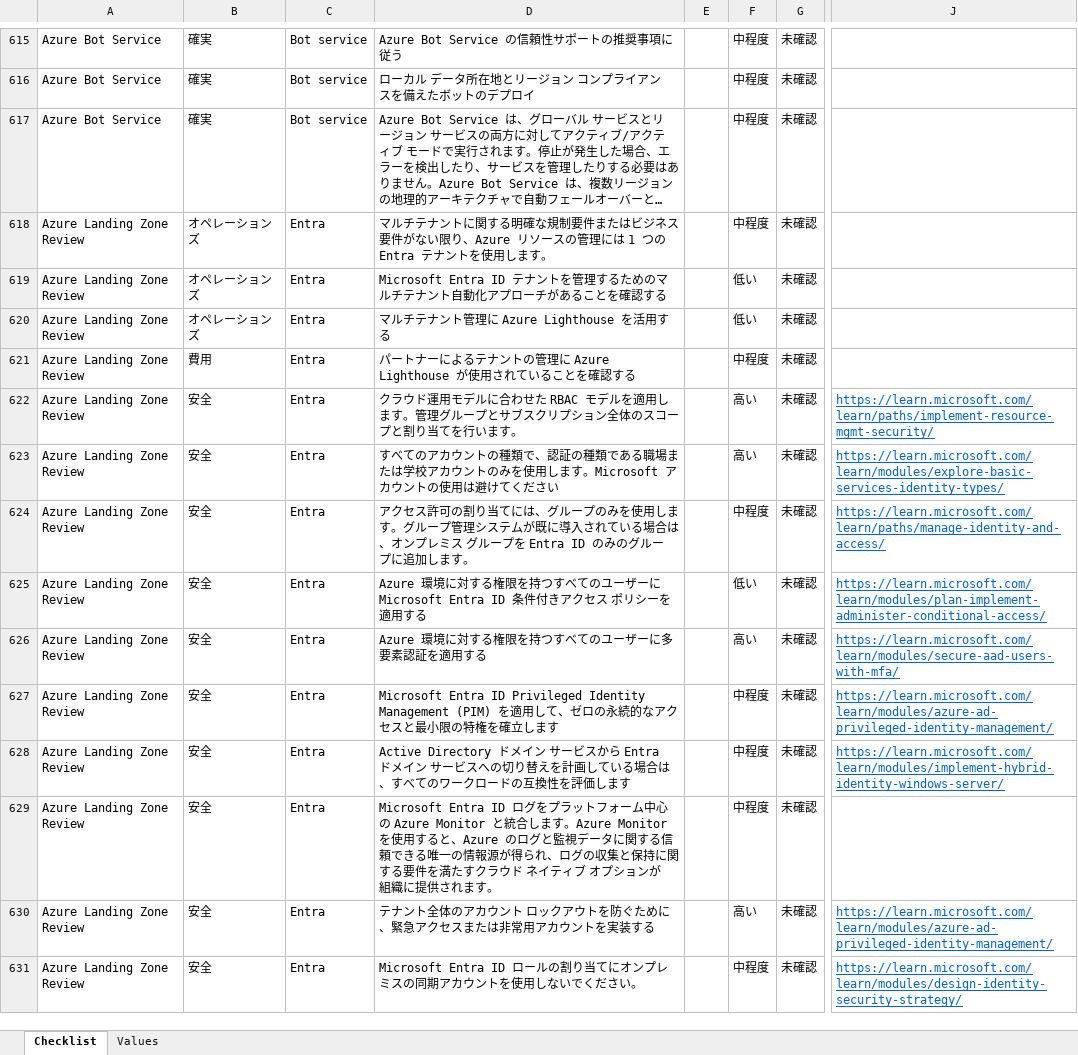
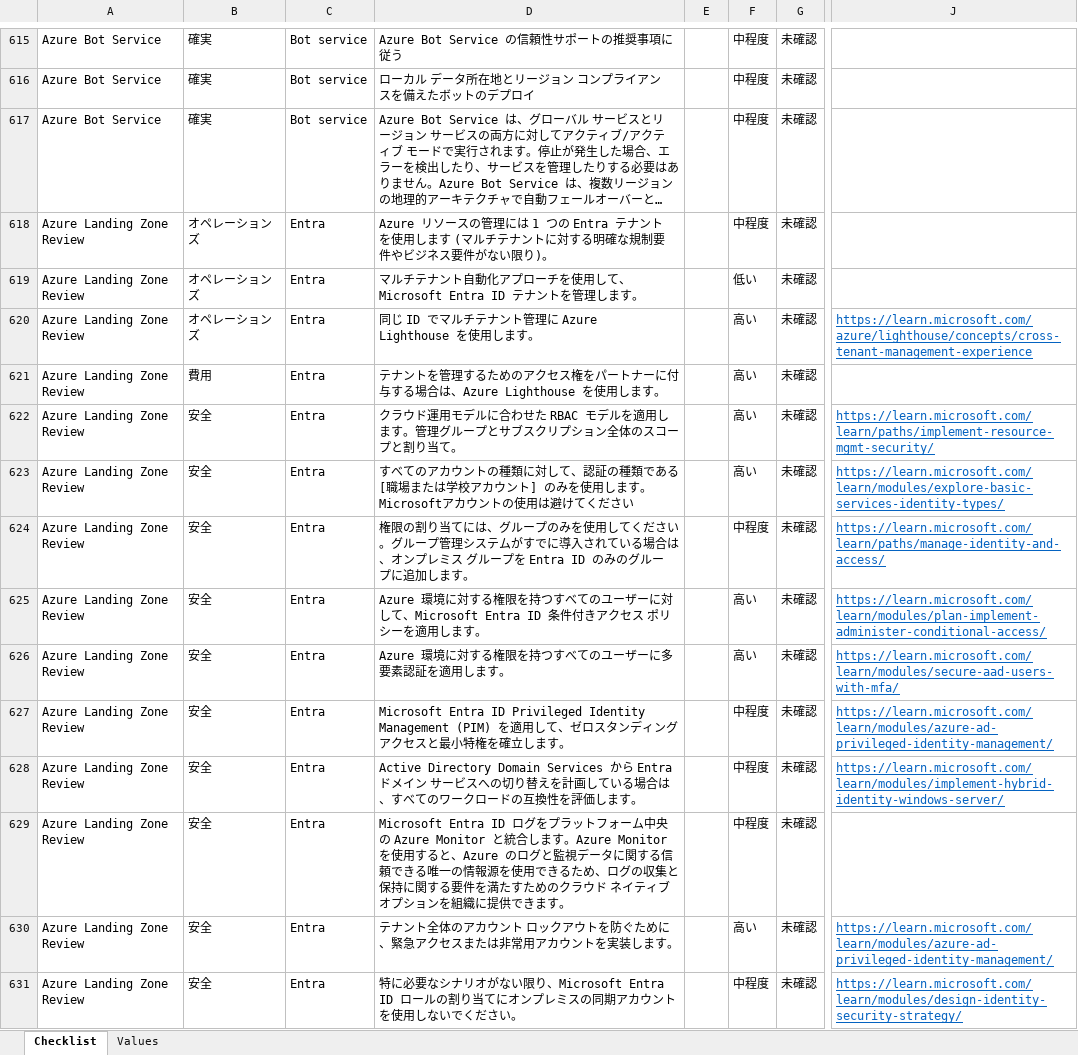
Before and after one commit to Azure/review-checklists, an Excel workbook: spreadsheet/macrofree/waf_checklist.ja.xlsx, sheet Checklist, drawn as a sheet; only a part is shown, gaps mark what is left out; long unchanged cells end in …; values as stored, in another font and other column widths than the file's, no borders; conditional formats not drawn; the diff covers the shown part only; the diff names each change by its address in the sheet, - before the commit and + after, or states it on an @@ line.

```diff
--- a/spreadsheet/macrofree/waf_checklist.ja.xlsx (sheet Checklist)
+++ b/spreadsheet/macrofree/waf_checklist.ja.xlsx (sheet Checklist)
-D618: マルチテナントに関する明確な規制要件またはビジネス要件がない限り、Azure リソースの管理には 1 つの Entra テナントを使用します。
+D618: Azure リソースの管理には 1 つの Entra テナントを使用します (マルチテナントに対する明確な規制要件やビジネス要件がない限り)。
-D619: Microsoft Entra ID テナントを管理するためのマルチテナント自動化アプローチがあることを確認する
+D619: マルチテナント自動化アプローチを使用して、Microsoft Entra ID テナントを管理します。
-D620: マルチテナント管理に Azure Lighthouse を活用する
+D620: 同じ ID でマルチテナント管理に Azure Lighthouse を使用します。
-F620: 低い
+F620: 高い
-J620: (empty)
+J620: https://learn.microsoft.com/azure/lighthouse/concepts/cross-tenant-management-experience
-D621: パートナーによるテナントの管理に Azure Lighthouse が使用されていることを確認する
+D621: テナントを管理するためのアクセス権をパートナーに付与する場合は、Azure Lighthouse を使用します。
-F621: 中程度
+F621: 高い
-D622: …割り当てを行います。
+D622: …割り当て。
-D623: …トの種類で、認証の種類である職場または学校アカウントのみを使…
+D623: …トの種類に対して、認証の種類である [職場または学校アカウント] のみを使…
-D624: アクセス許可の割り当てには、グループのみを使用します。グループ管理システムが既に導入さ…
+D624: 権限の割り当てには、グループのみを使用してください。グループ管理システムがすでに導入さ…
-D625: …ーザーに Microsoft Entra ID 条件付きアクセス ポリシーを適用する
+D625: …ーザーに対して、Microsoft Entra ID 条件付きアクセス ポリシーを適用します。
-F625: 低い
+F625: 高い
-D626: Azure 環境に対する権限を持つすべてのユーザーに多要素認証を適用する
+D626: Azure 環境に対する権限を持つすべてのユーザーに多要素認証を適用します。
-D627: …て、ゼロの永続的なアクセスと最小限の特権を確立します
+D627: …て、ゼロスタンディング アクセスと最小特権を確立します。
-D628: Active Directory ドメイン サービスから Entra ドメイン サービスへの切り替えを計画している場合は、すべてのワークロードの互換性を評価します
+D628: Active Directory Domain Services から Entra ドメイン サービスへの切り替えを計画している場合は、すべてのワークロードの互換性を評価します。
-D629: …ォーム中心の Azure Monitor と統合します。Azure Monitor を使用すると、Azure のログと監視データに関する信頼できる唯一の情報源が得られ、ログの収集と保持に関する要件を満たすクラウド ネイティブ オプションが組織に提供されます。
+D629: …ォーム中央の Azure Monitor と統合します。Azure Monitor を使用すると、Azure のログと監視データに関する信頼できる唯一の情報源を使用できるため、ログの収集と保持に関する要件を満たすためのクラウド ネイティブ オプションを組織に提供できます。
-D630: …トを実装する
+D630: …トを実装します。
-D631: Microsoft Entra ID ロ…
+D631: 特に必要なシナリオがない限り、Microsoft Entra ID ロ…
```
Also changed, not shown: 2 added rows, 6 removed rows and 137 edited cells elsewhere in this sheet, spreadsheet/macrofree/alz_checklist.es.xlsx, spreadsheet/macrofree/alz_checklist.ja.xlsx, 38 other files.
